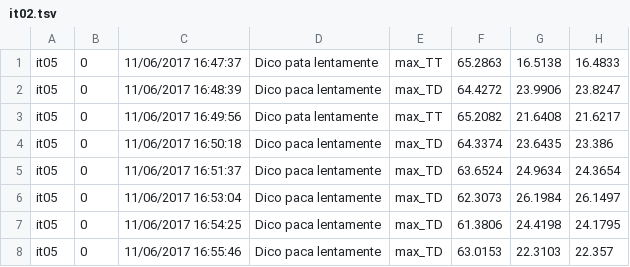
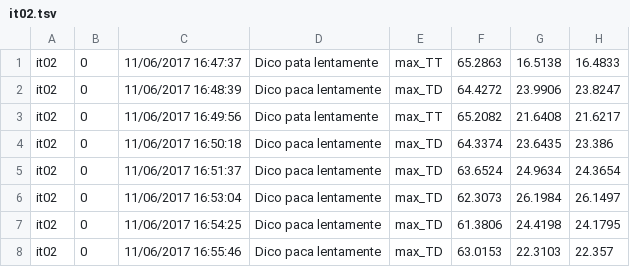
Before and after one commit to stefanocoretta/rticulate, a TSV file: inst/extdata/it02.tsv, drawn as a sheet; only a part is shown; the diff names each change by its address in the sheet, - before the commit and + after, or states it on an @@ line.

Commit message:
rename speaker to match file name

```diff
--- a/inst/extdata/it02.tsv
+++ b/inst/extdata/it02.tsv
-A1:A8: it05
+A1:A8: it02
```
